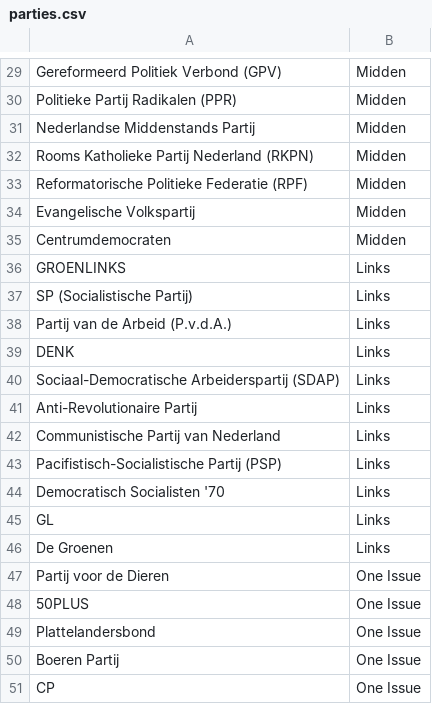
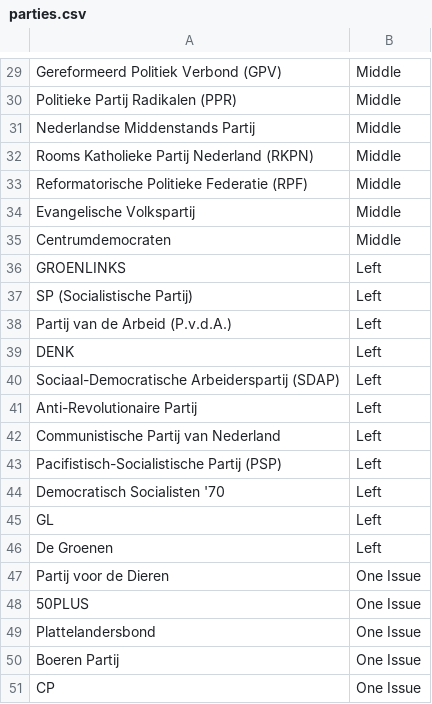
Before and after one commit to martijn1815/InfoVis_G17, a CSV file: Data preperation/parties.csv, drawn as a sheet; only a part is shown, gaps mark what is left out; the diff covers the shown part only; the diff names each change by its address in the sheet, - before the commit and + after, or states it on an @@ line.

```diff
--- a/Data preperation/parties.csv
+++ b/Data preperation/parties.csv
-B29:B35: Midden
+B29:B35: Middle
-B36:B46: Links
+B36:B46: Left
```
Also changed, not shown: 28 edited cells elsewhere in this file, Flask App/app/static/data/data_stack_v3.csv, 2 other files.
